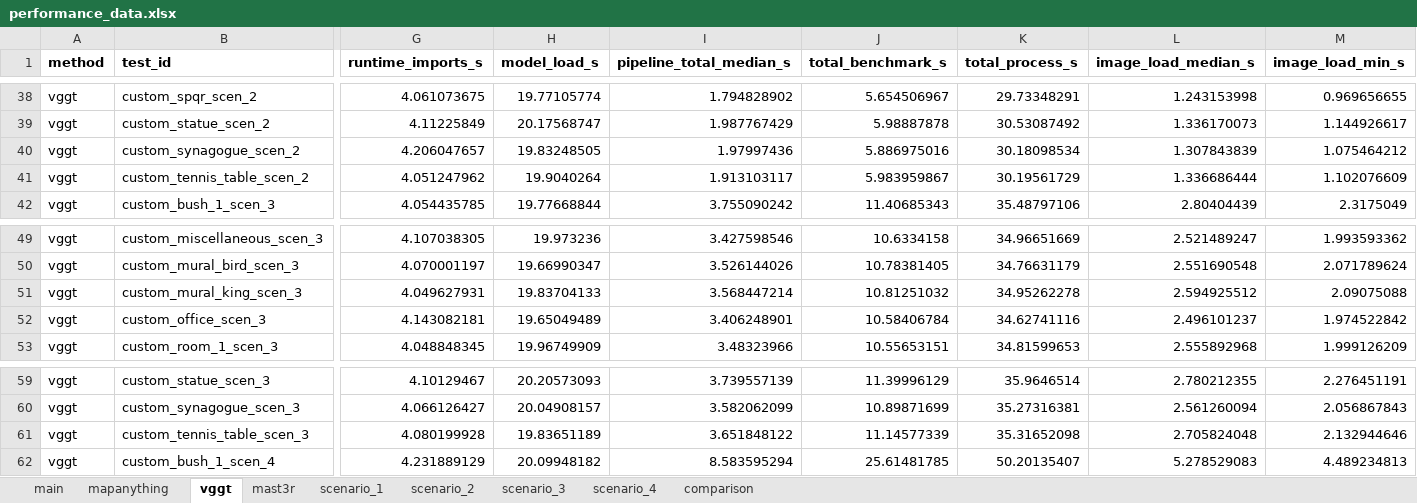
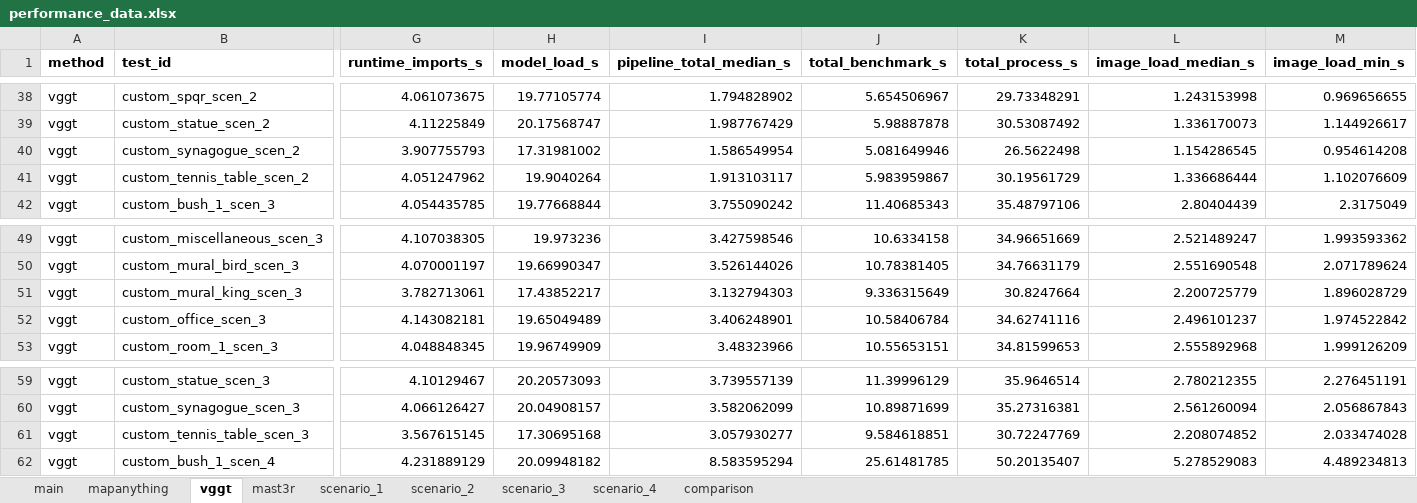
Before and after one commit to kamilsnopkowski/one-or-few-shot-3d-reconstruction, an Excel workbook: performance_data.xlsx, sheet vggt, drawn as a sheet; only a part is shown, gaps mark what is left out; values as stored, in another font and other column widths than the file's, no borders; the diff covers the shown part only; the diff names each change by its address in the sheet, - before the commit and + after, or states it on an @@ line.

```diff
--- a/performance_data.xlsx (sheet vggt)
+++ b/performance_data.xlsx (sheet vggt)
-G40 (runtime_imports_s): 4.206047657
+G40 (runtime_imports_s): 3.907755793
-H40 (model_load_s): 19.83248505
+H40 (model_load_s): 17.31981002
-I40 (pipeline_total_median_s): 1.97997436
+I40 (pipeline_total_median_s): 1.586549954
-J40 (total_benchmark_s): 5.886975016
+J40 (total_benchmark_s): 5.081649946
-K40 (total_process_s): 30.18098534
+K40 (total_process_s): 26.5622498
-L40 (image_load_median_s): 1.307843839
+L40 (image_load_median_s): 1.154286545
-M40 (image_load_min_s): 1.075464212
+M40 (image_load_min_s): 0.954614208
-G51 (runtime_imports_s): 4.049627931
+G51 (runtime_imports_s): 3.782713061
-H51 (model_load_s): 19.83704133
+H51 (model_load_s): 17.43852217
-I51 (pipeline_total_median_s): 3.568447214
+I51 (pipeline_total_median_s): 3.132794303
-J51 (total_benchmark_s): 10.81251032
+J51 (total_benchmark_s): 9.336315649
-K51 (total_process_s): 34.95262278
+K51 (total_process_s): 30.8247664
-L51 (image_load_median_s): 2.594925512
+L51 (image_load_median_s): 2.200725779
-M51 (image_load_min_s): 2.09075088
+M51 (image_load_min_s): 1.896028729
-G61 (runtime_imports_s): 4.080199928
+G61 (runtime_imports_s): 3.567615145
-H61 (model_load_s): 19.83651189
+H61 (model_load_s): 17.30695168
-I61 (pipeline_total_median_s): 3.651848122
+I61 (pipeline_total_median_s): 3.057930277
-J61 (total_benchmark_s): 11.14577339
+J61 (total_benchmark_s): 9.584618851
-K61 (total_process_s): 35.31652098
+K61 (total_process_s): 30.72247769
-L61 (image_load_median_s): 2.705824048
+L61 (image_load_median_s): 2.208074852
-M61 (image_load_min_s): 2.132944646
+M61 (image_load_min_s): 2.033474028
```
Also changed, not shown: 127 edited cells elsewhere in this sheet, sheet main, sheet scenario_2, sheet scenario_3, sheet mast3r, sheet mapanything, sheet comparison, 1 more sheet, quality_data.xlsx, 1 other file.
